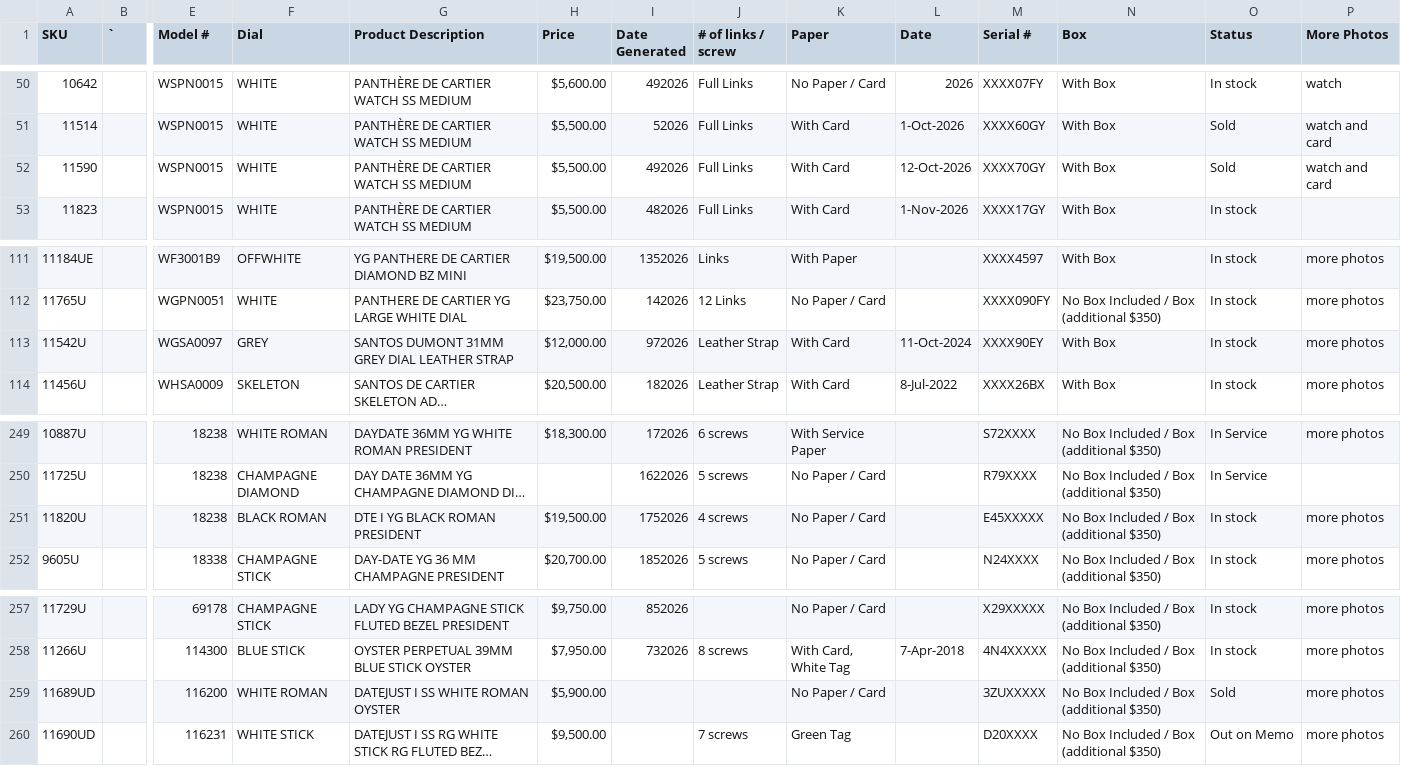
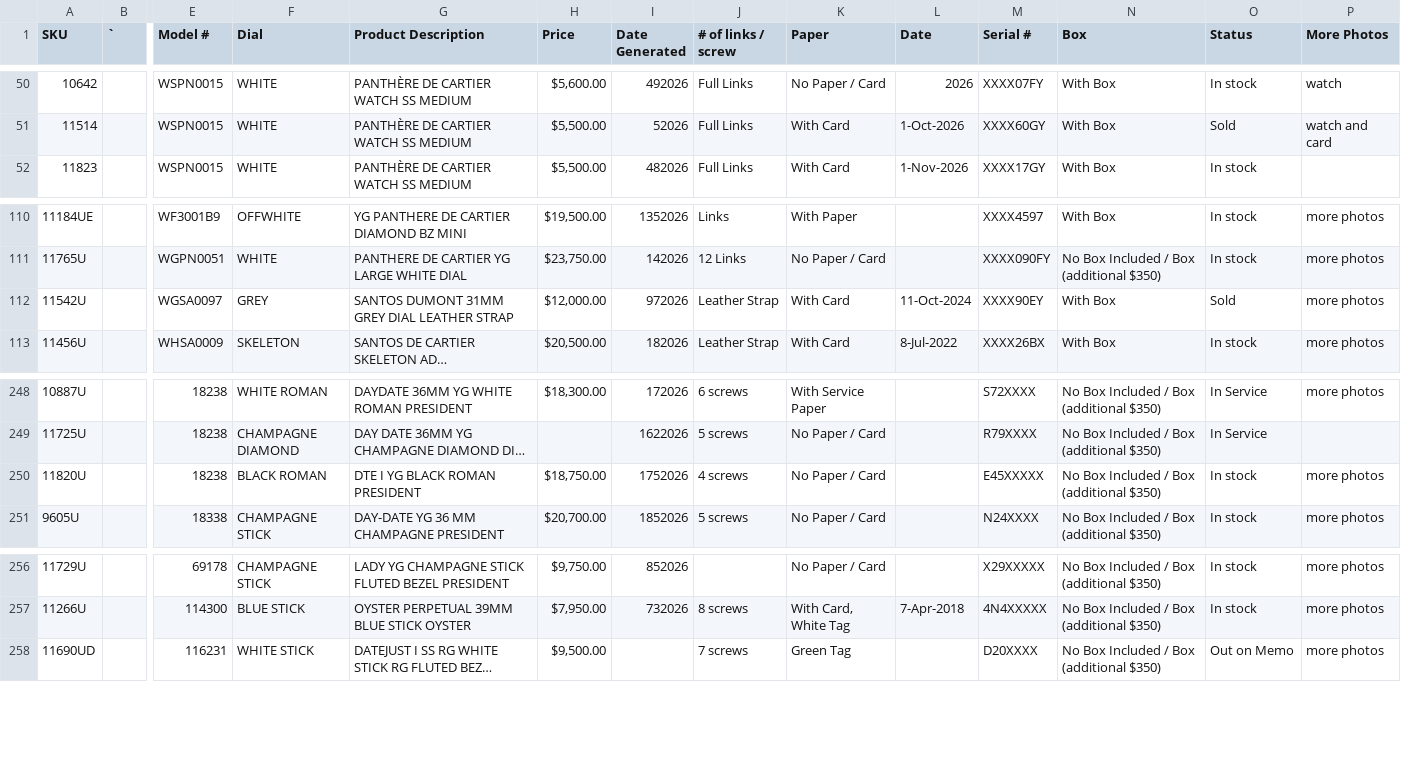
Before and after one commit to CHRISEVO24/benny-rich-tracker, a CSV file: snapshot.csv, drawn as a sheet; only a part is shown, gaps mark what is left out; long unchanged cells end in …; removed rows and columns are numbered as before the commit, all else as after; rows hold the shown columns only; the diff names each change by its address in the sheet, - before the commit and + after, or states it on an @@ line.

Commit message:
Snapshot 2026-11-23 03:00 PM ET [skip ci]

```diff
--- a/snapshot.csv
+++ b/snapshot.csv
-row 52: 11590 |  | WSPN0015 | WHITE | PANTHÈRE DE CARTIER WATCH SS MEDIUM | $5,500.00 | 492026 | Full Links | With Card | 12-Oct-2026 | XXXX70GY | With Box | Sold | watch and card
-O112 (Status): In stock
+O112 (Status): Sold
-H250 (Price): $19,500.00
+H250 (Price): $18,750.00
-row 259: 11689UD |  | 116200 | WHITE ROMAN | DATEJUST I SS WHITE ROMAN OYSTER | $5,900.00 |  |  | No Paper / Card |  | 3ZUXXXXX | No Box Included / Box (additional $350) | Sold | more photos
```
Also changed, not shown: 1 other file.
